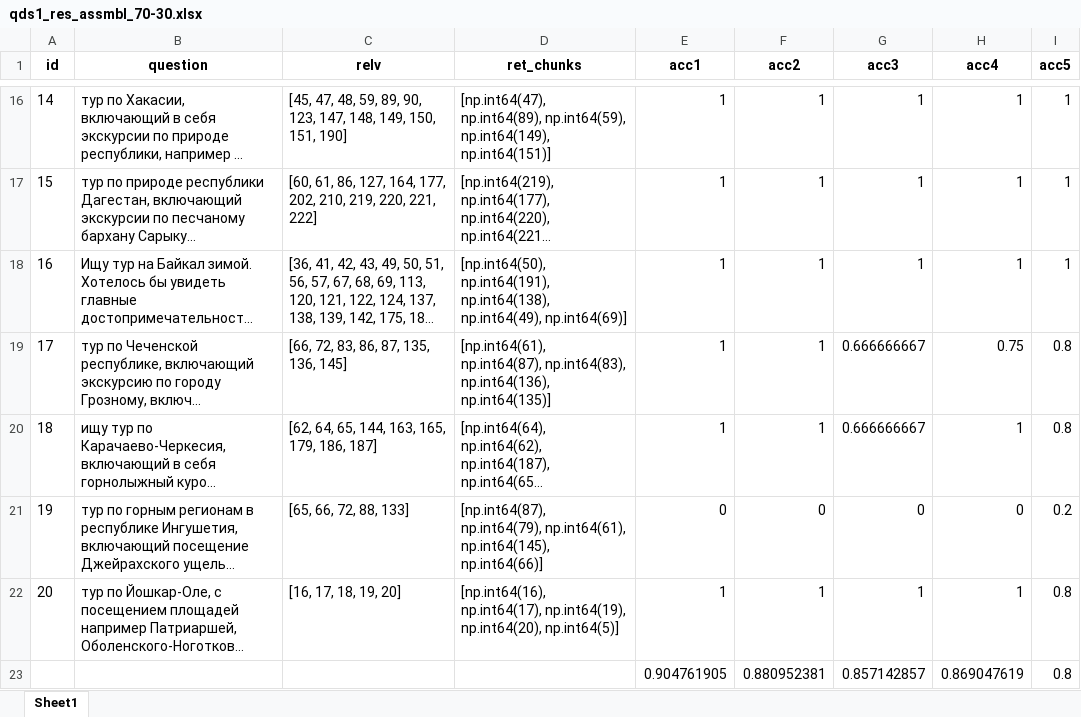
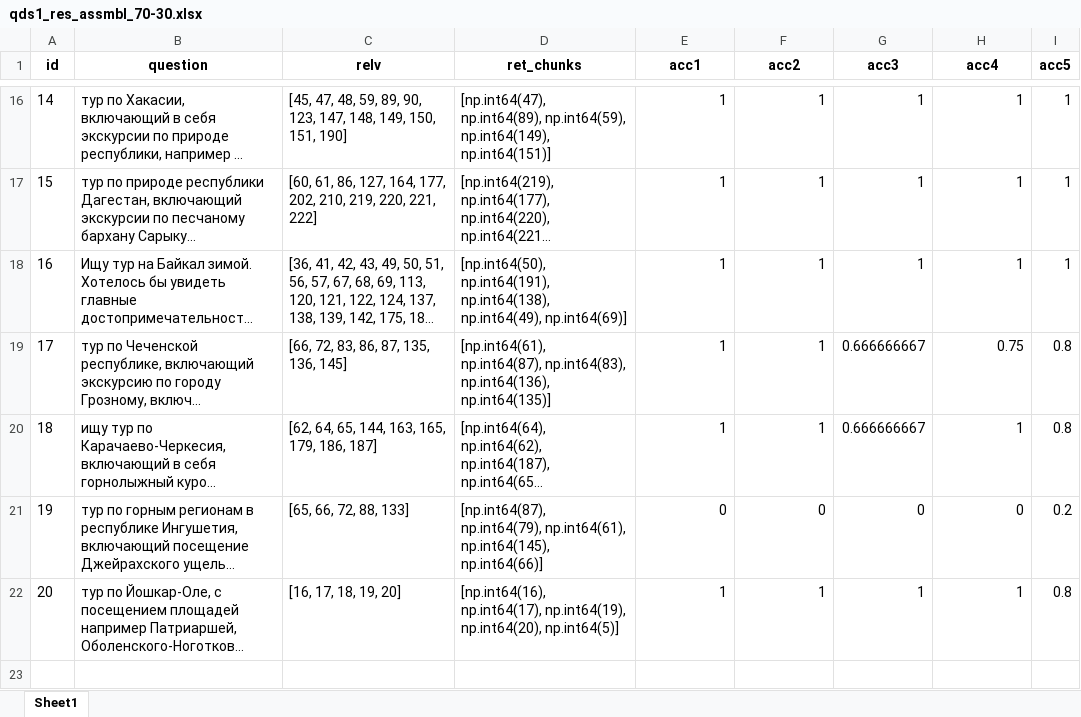
Before and after one commit to kkksas/diplomat, an Excel workbook: anextour parser/results/asmbl/qds1_res_assmbl_70-30.xlsx, sheet Sheet1, drawn as a sheet; only a part is shown, gaps mark what is left out; long unchanged cells end in …; values as stored, in another font and other column widths than the file's, no borders; the diff names each change by its address in the sheet, - before the commit and + after, or states it on an @@ line.

```diff
--- a/anextour parser/results/asmbl/qds1_res_assmbl_70-30.xlsx (sheet Sheet1)
+++ b/anextour parser/results/asmbl/qds1_res_assmbl_70-30.xlsx (sheet Sheet1)
-row 23:  |  |  |  | 0.904761905 | 0.880952381 | 0.857142857 | 0.869047619 | 0.8
```
Also changed, not shown: anextour parser/results/asmbl/qds1_res_assmbl_90-10.xlsx, anextour parser/results/asmbl/qds2_res_alt_assmbl_70-30.xlsx, 50 other files.
